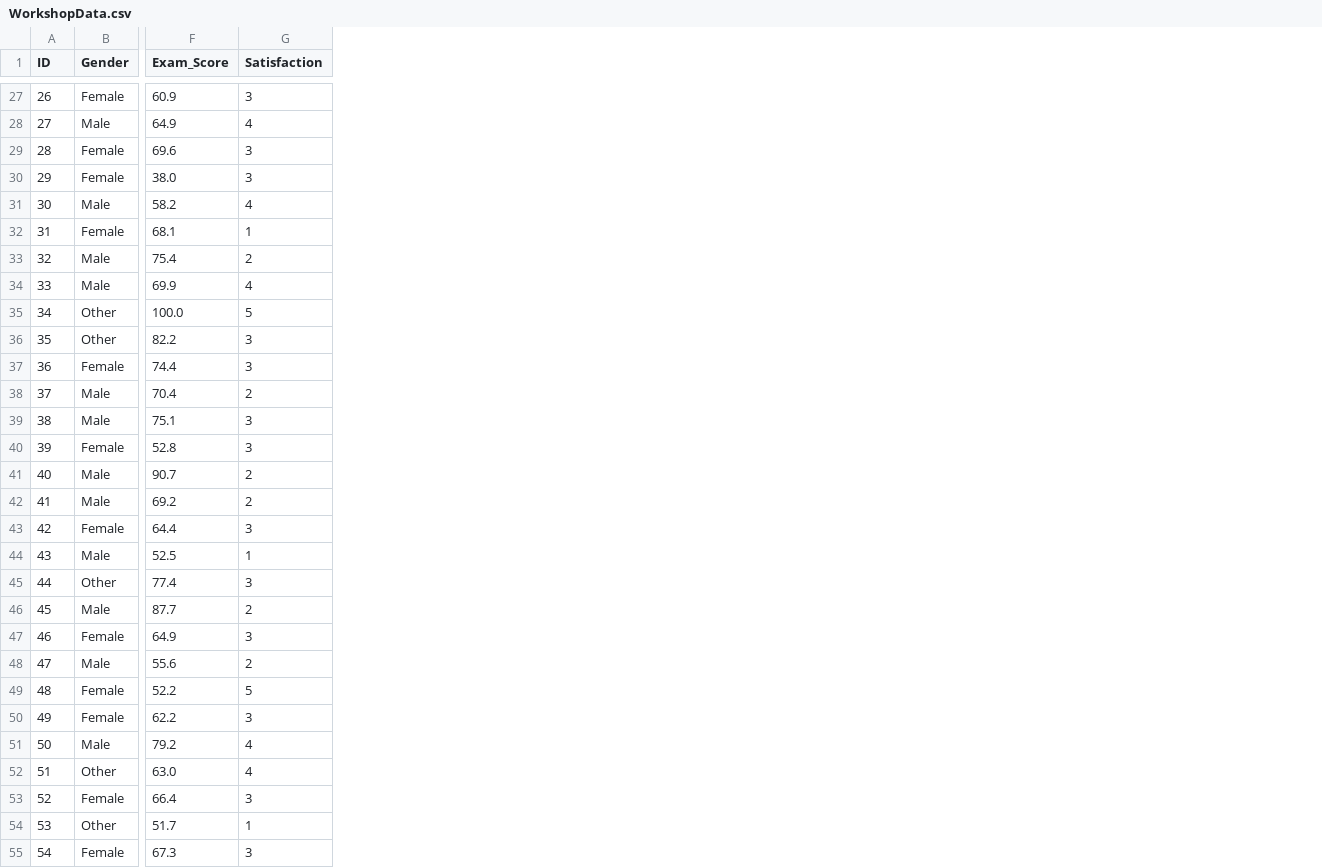
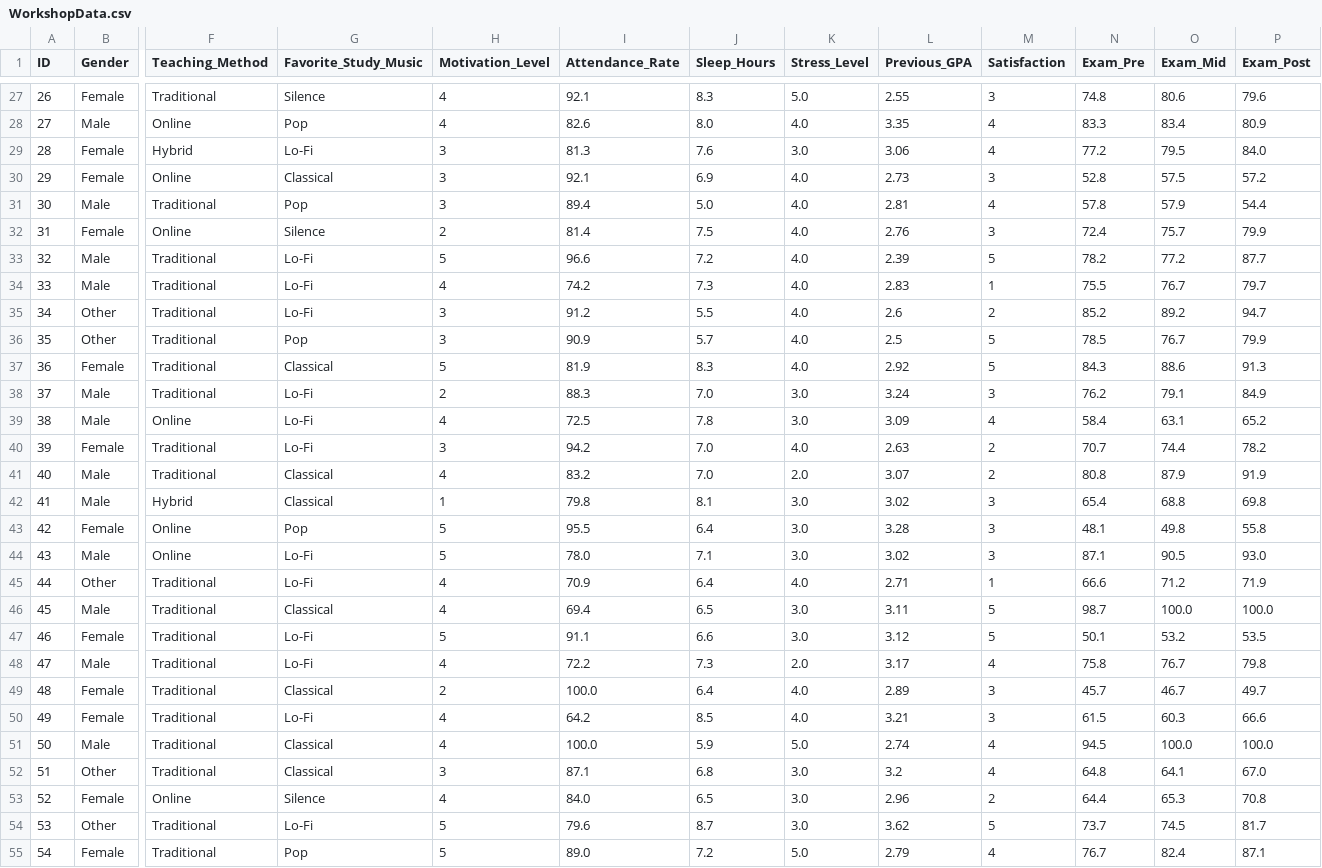
Before and after one commit to Hillea/BasicStats-Retune, a CSV file: Data/WorkshopData.csv, drawn as a sheet; only a part is shown, gaps mark what is left out; removed rows and columns are numbered as before the commit, all else as after; the diff covers the shown part only; the diff names each change by its address in the sheet, - before the commit and + after, or states it on an @@ line.

```diff
--- a/Data/WorkshopData.csv
+++ b/Data/WorkshopData.csv
-column F (Exam_Score), rows 27-55: 60.9 | 64.9 | 69.6 | 38.0 | 58.2 | 68.1 | 75.4 | 69.9 | 100.0 | 82.2 | 74.4 | 70.4 | 75.1 | 52.8 | 90.7 | 69.2 | 64.4 | 52.5 | 77.4 | 87.7 | 64.9 | 55.6 | 52.2 | 62.2 | 79.2 | 63.0 | 66.4 | 51.7 | 67.3
+column F (Teaching_Method), rows 27-55: Traditional | Online | Hybrid | Online | Traditional | Online | Traditional | Traditional | Traditional | Traditional | Traditional | Traditional | Online | Traditional | Traditional | Hybrid | Online | Online | Traditional | Traditional | Traditional | Traditional | Traditional | Traditional | Traditional | Traditional | Online | Traditional | Traditional
+column G (Favorite_Study_Music), rows 27-55: Silence | Pop | Lo-Fi | Classical | Pop | Silence | Lo-Fi | Lo-Fi | Lo-Fi | Pop | Classical | Lo-Fi | Lo-Fi | Lo-Fi | Classical | Classical | Pop | Lo-Fi | Lo-Fi | Classical | Lo-Fi | Lo-Fi | Classical | Lo-Fi | Classical | Classical | Silence | Lo-Fi | Pop
+column H (Motivation_Level), rows 27-55: 4 | 4 | 3 | 3 | 3 | 2 | 5 | 4 | 3 | 3 | 5 | 2 | 4 | 3 | 4 | 1 | 5 | 5 | 4 | 4 | 5 | 4 | 2 | 4 | 4 | 3 | 4 | 5 | 5
+column I (Attendance_Rate), rows 27-55: 92.1 | 82.6 | 81.3 | 92.1 | 89.4 | 81.4 | 96.6 | 74.2 | 91.2 | 90.9 | 81.9 | 88.3 | 72.5 | 94.2 | 83.2 | 79.8 | 95.5 | 78.0 | 70.9 | 69.4 | 91.1 | 72.2 | 100.0 | 64.2 | 100.0 | 87.1 | 84.0 | 79.6 | 89.0
+column J (Sleep_Hours), rows 27-55: 8.3 | 8.0 | 7.6 | 6.9 | 5.0 | 7.5 | 7.2 | 7.3 | 5.5 | 5.7 | 8.3 | 7.0 | 7.8 | 7.0 | 7.0 | 8.1 | 6.4 | 7.1 | 6.4 | 6.5 | 6.6 | 7.3 | 6.4 | 8.5 | 5.9 | 6.8 | 6.5 | 8.7 | 7.2
+column K (Stress_Level), rows 27-55: 5.0 | 4.0 | 3.0 | 4.0 | 4.0 | 4.0 | 4.0 | 4.0 | 4.0 | 4.0 | 4.0 | 3.0 | 3.0 | 4.0 | 2.0 | 3.0 | 3.0 | 3.0 | 4.0 | 3.0 | 3.0 | 2.0 | 4.0 | 4.0 | 5.0 | 3.0 | 3.0 | 3.0 | 5.0
+column L (Previous_GPA), rows 27-55: 2.55 | 3.35 | 3.06 | 2.73 | 2.81 | 2.76 | 2.39 | 2.83 | 2.6 | 2.5 | 2.92 | 3.24 | 3.09 | 2.63 | 3.07 | 3.02 | 3.28 | 3.02 | 2.71 | 3.11 | 3.12 | 3.17 | 2.89 | 3.21 | 2.74 | 3.2 | 2.96 | 3.62 | 2.79
+column N (Exam_Pre), rows 27-55: 74.8 | 83.3 | 77.2 | 52.8 | 57.8 | 72.4 | 78.2 | 75.5 | 85.2 | 78.5 | 84.3 | 76.2 | 58.4 | 70.7 | 80.8 | 65.4 | 48.1 | 87.1 | 66.6 | 98.7 | 50.1 | 75.8 | 45.7 | 61.5 | 94.5 | 64.8 | 64.4 | 73.7 | 76.7
+column O (Exam_Mid), rows 27-55: 80.6 | 83.4 | 79.5 | 57.5 | 57.9 | 75.7 | 77.2 | 76.7 | 89.2 | 76.7 | 88.6 | 79.1 | 63.1 | 74.4 | 87.9 | 68.8 | 49.8 | 90.5 | 71.2 | 100.0 | 53.2 | 76.7 | 46.7 | 60.3 | 100.0 | 64.1 | 65.3 | 74.5 | 82.4
+column P (Exam_Post), rows 27-55: 79.6 | 80.9 | 84.0 | 57.2 | 54.4 | 79.9 | 87.7 | 79.7 | 94.7 | 79.9 | 91.3 | 84.9 | 65.2 | 78.2 | 91.9 | 69.8 | 55.8 | 93.0 | 71.9 | 100.0 | 53.5 | 79.8 | 49.7 | 66.6 | 100.0 | 67.0 | 70.8 | 81.7 | 87.1
-M29 (Satisfaction): 3
+M29 (Satisfaction): 4
-M32 (Satisfaction): 1
+M32 (Satisfaction): 3
-M33 (Satisfaction): 2
+M33 (Satisfaction): 5
-M34 (Satisfaction): 4
+M34 (Satisfaction): 1
-M35 (Satisfaction): 5
+M35 (Satisfaction): 2
-M36:M37 (Satisfaction): 3
+M36:M37 (Satisfaction): 5
-M38 (Satisfaction): 2
+M38 (Satisfaction): 3
-M39 (Satisfaction): 3
+M39 (Satisfaction): 4
-M40 (Satisfaction): 3
+M40 (Satisfaction): 2
-M42 (Satisfaction): 2
+M42 (Satisfaction): 3
-M44 (Satisfaction): 1
+M44 (Satisfaction): 3
-M45 (Satisfaction): 3
+M45 (Satisfaction): 1
-M46 (Satisfaction): 2
+M46 (Satisfaction): 5
-M47 (Satisfaction): 3
+M47 (Satisfaction): 5
-M48 (Satisfaction): 2
+M48 (Satisfaction): 4
-M49 (Satisfaction): 5
+M49 (Satisfaction): 3
-M53 (Satisfaction): 3
+M53 (Satisfaction): 2
-M54 (Satisfaction): 1
+M54 (Satisfaction): 5
-M55 (Satisfaction): 3
+M55 (Satisfaction): 4
```
Also changed, not shown: 53 edited cells elsewhere in this file, 20 other files.
